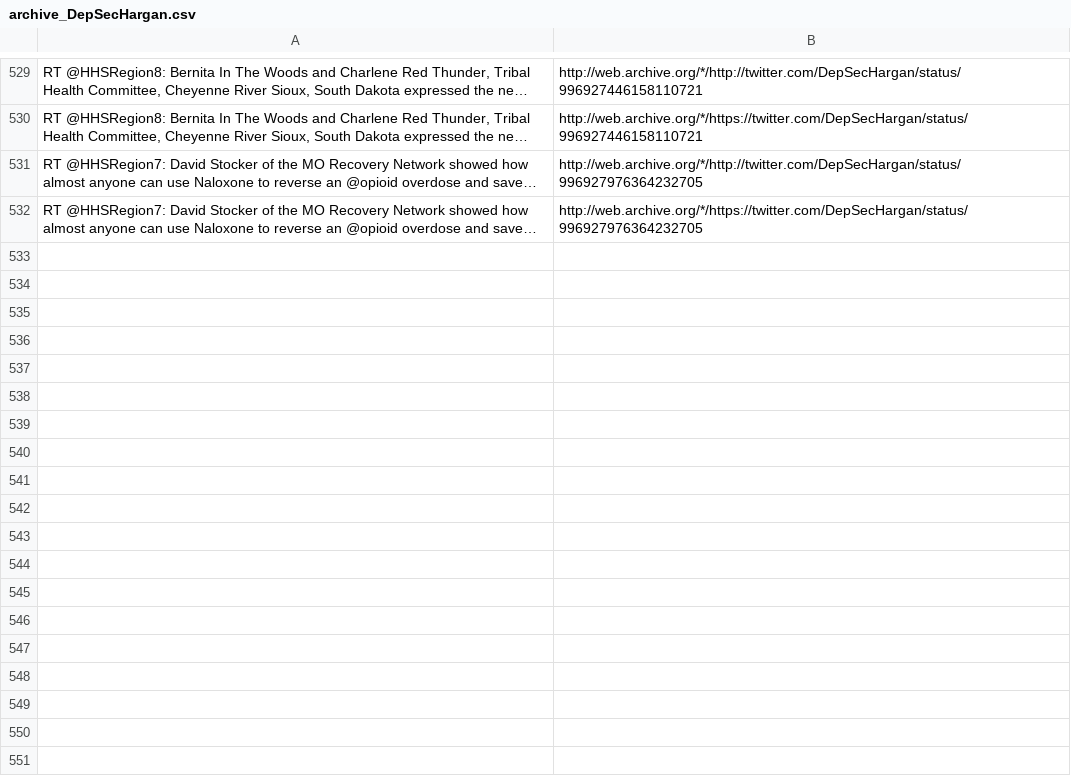
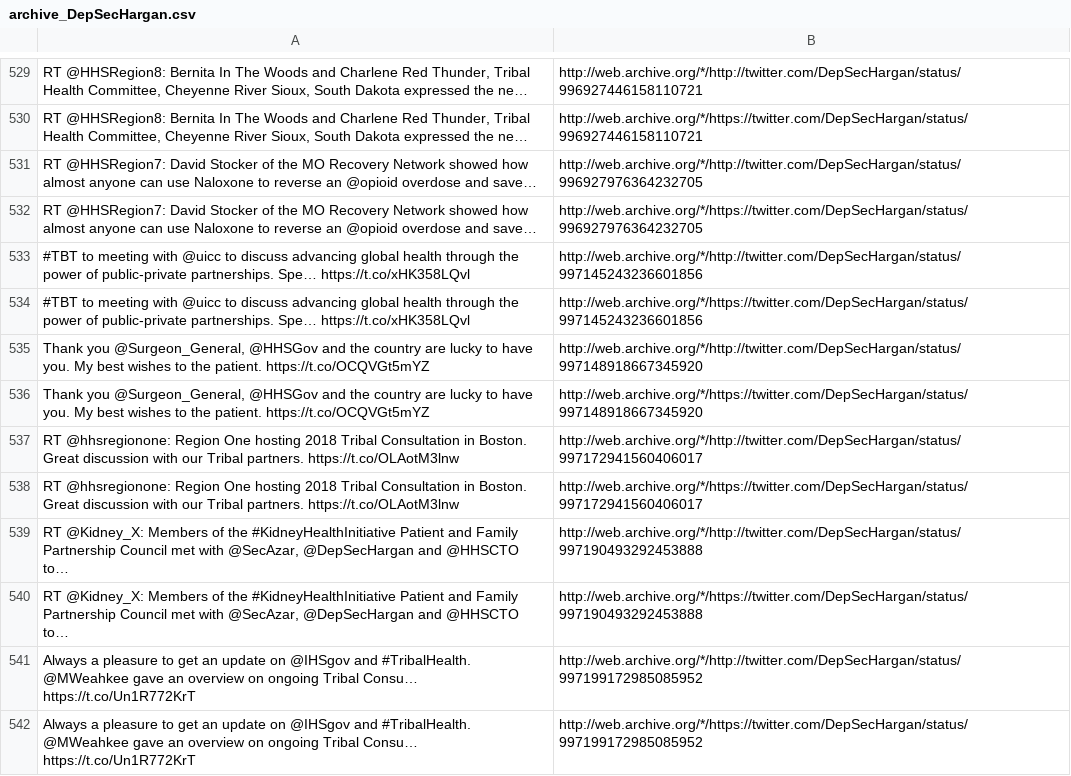
Before and after one commit to patrick-brian-mooney/archive-junta, a CSV file: data/archive_DepSecHargan.csv, drawn as a sheet; only a part is shown, gaps mark what is left out; the diff names each change by its address in the sheet, - before the commit and + after, or states it on an @@ line.

```diff
--- a/data/archive_DepSecHargan.csv
+++ b/data/archive_DepSecHargan.csv
+row 533: #TBT to meeting with @uicc to discuss advancing global health through the power of public-private partnerships. Spe… https://t.co/xHK358LQvl | http://web.archive.org/*/http://twitter.com/DepSecHargan/status/997145243236601856
+row 534: #TBT to meeting with @uicc to discuss advancing global health through the power of public-private partnerships. Spe… https://t.co/xHK358LQvl | http://web.archive.org/*/https://twitter.com/DepSecHargan/status/997145243236601856
+row 535: Thank you @Surgeon_General, @HHSGov and the country are lucky to have you. My best wishes to the patient. https://t.co/OCQVGt5mYZ | http://web.archive.org/*/http://twitter.com/DepSecHargan/status/997148918667345920
+row 536: Thank you @Surgeon_General, @HHSGov and the country are lucky to have you. My best wishes to the patient. https://t.co/OCQVGt5mYZ | http://web.archive.org/*/https://twitter.com/DepSecHargan/status/997148918667345920
+row 537: RT @hhsregionone: Region One hosting 2018 Tribal Consultation in Boston. Great discussion with our Tribal partners. https://t.co/OLAotM3lnw | http://web.archive.org/*/http://twitter.com/DepSecHargan/status/997172941560406017
+row 538: RT @hhsregionone: Region One hosting 2018 Tribal Consultation in Boston. Great discussion with our Tribal partners. https://t.co/OLAotM3lnw | http://web.archive.org/*/https://twitter.com/DepSecHargan/status/997172941560406017
+row 539: RT @Kidney_X: Members of the #KidneyHealthInitiative Patient and Family Partnership Council met with @SecAzar, @DepSecHargan and @HHSCTO to… | http://web.archive.org/*/http://twitter.com/DepSecHargan/status/997190493292453888
+row 540: RT @Kidney_X: Members of the #KidneyHealthInitiative Patient and Family Partnership Council met with @SecAzar, @DepSecHargan and @HHSCTO to… | http://web.archive.org/*/https://twitter.com/DepSecHargan/status/997190493292453888
+row 541: Always a pleasure to get an update on @IHSgov and #TribalHealth. @MWeahkee gave an overview on ongoing Tribal Consu… https://t.co/Un1R772KrT | http://web.archive.org/*/http://twitter.com/DepSecHargan/status/997199172985085952
+row 542: Always a pleasure to get an update on @IHSgov and #TribalHealth. @MWeahkee gave an overview on ongoing Tribal Consu… https://t.co/Un1R772KrT | http://web.archive.org/*/https://twitter.com/DepSecHargan/status/997199172985085952
```
Also changed, not shown: data/archive_EPAScottPruitt.csv, data/archive_SBALinda.csv, 23 other files.
